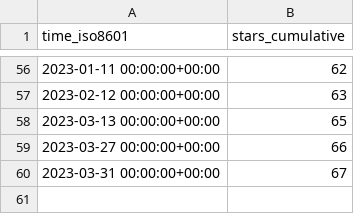
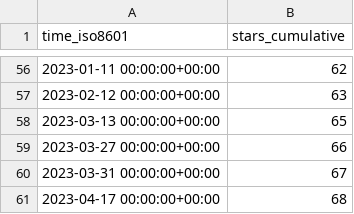
Before and after one commit to TechDevOfficial/SteamDepotDownloaderGUI, a CSV file: mmvanheusden/SteamDepotDownloaderGUI/ghrs-data/stargazers.csv, drawn as a sheet; only a part is shown, gaps mark what is left out; the diff names each change by its address in the sheet, - before the commit and + after, or states it on an @@ line.

```diff
--- a/mmvanheusden/SteamDepotDownloaderGUI/ghrs-data/stargazers.csv
+++ b/mmvanheusden/SteamDepotDownloaderGUI/ghrs-data/stargazers.csv
+row 61: 2023-04-17 00:00:00+00:00 | 68
```
